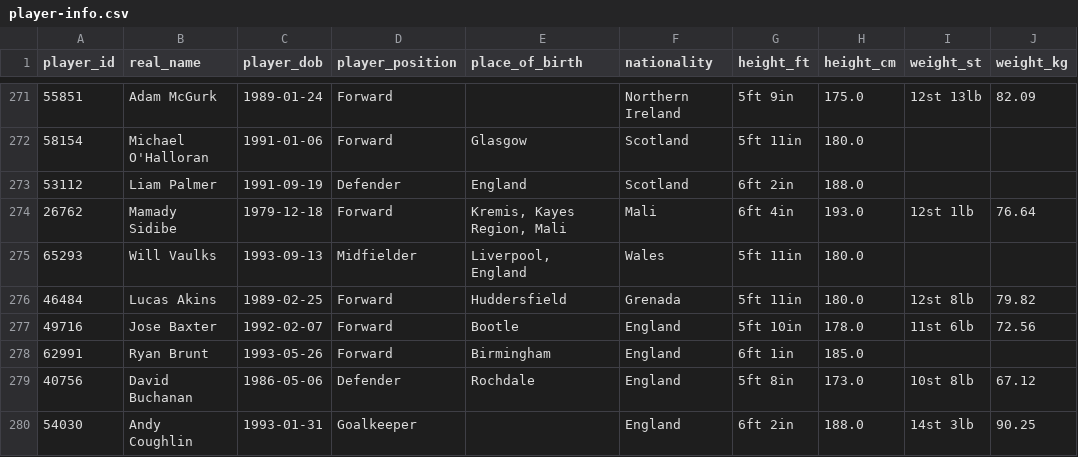
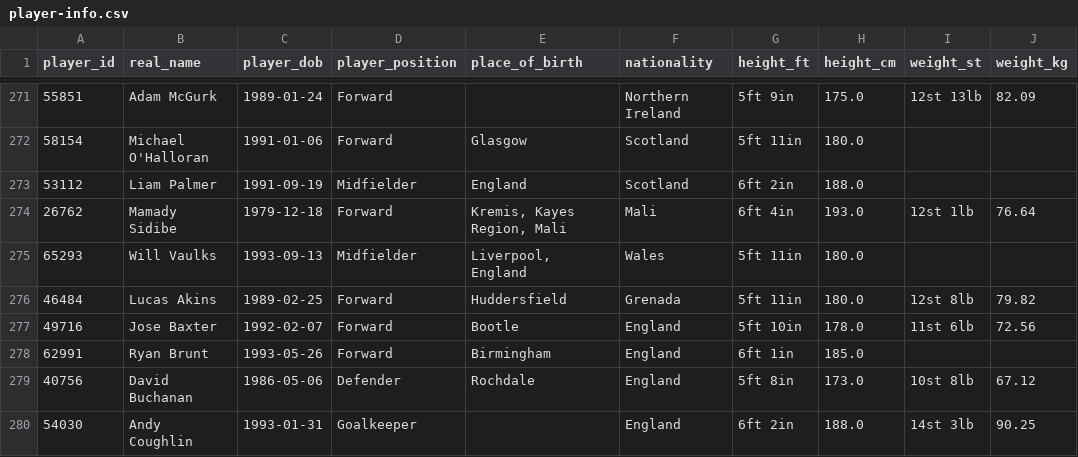
Before and after one commit to petebrown/scrape-player-info, a CSV file: data/player-info.csv, drawn as a sheet; only a part is shown, gaps mark what is left out.

```diff
--- a/data/player-info.csv
+++ b/data/player-info.csv
@@ -272,3 +272,3 @@ player_id,real_name,player_dob,player_position,place_of_birth,nationality,height
 58154,Michael O'Halloran,1991-01-06,Forward,Glasgow,Scotland,5ft 11in,180.0,,
-53112,Liam Palmer,1991-09-19,Defender,England,Scotland,6ft 2in,188.0,,
+53112,Liam Palmer,1991-09-19,Midfielder,England,Scotland,6ft 2in,188.0,,
 26762,Mamady Sidibe,1979-12-18,Forward,"Kremis, Kayes Region, Mali",Mali,6ft 4in,193.0,12st 1lb,76.64
```
